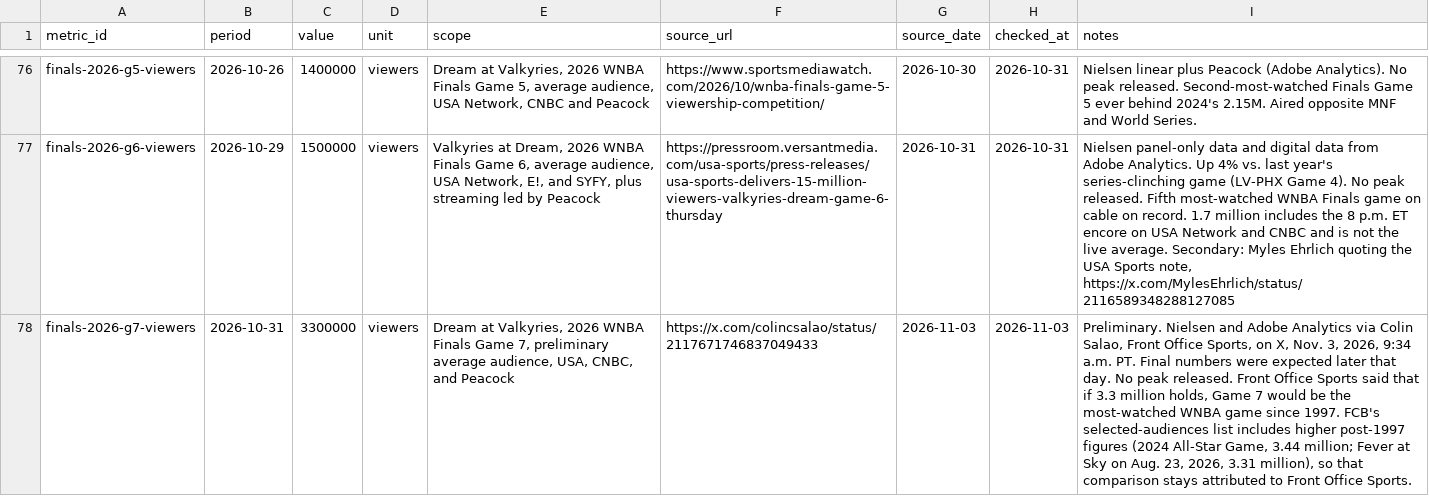
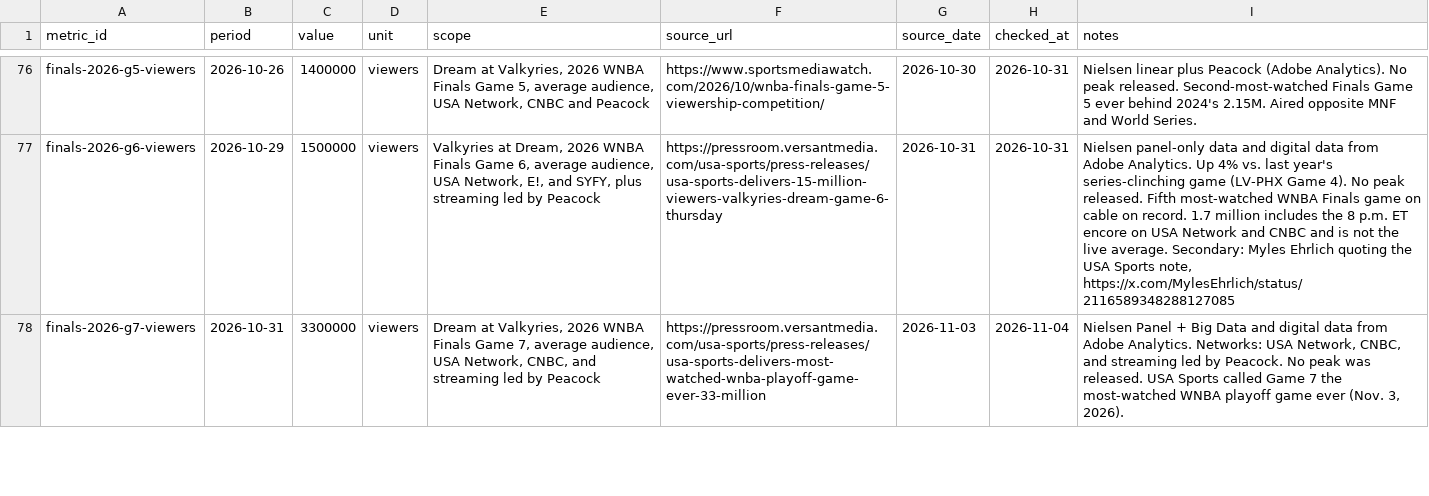
Before and after one commit to ryanmoalemi/fullcourtbuckets, a CSV file: wnba/viewership-attendance/viewership-attendance.csv, drawn as a sheet; only a part is shown, gaps mark what is left out; the diff covers the shown part only; the diff names each change by its address in the sheet, - before the commit and + after, or states it on an @@ line.

```diff
--- a/wnba/viewership-attendance/viewership-attendance.csv
+++ b/wnba/viewership-attendance/viewership-attendance.csv
-E78 (scope): …Game 7, preliminary average audience, USA, CNBC, and Peacock
+E78 (scope): …Game 7, average audience, USA Network, CNBC, and streaming led by Peacock
-F78 (source_url): https://x.com/colincsalao/status/2117671746837049433
+F78 (source_url): https://pressroom.versantmedia.com/usa-sports/press-releases/usa-sports-delivers-most-watched-wnba-playoff-game-ever-33-million
-H78 (checked_at): 2026-11-03
+H78 (checked_at): 2026-11-04
-I78 (notes): Preliminary. Nielsen and Adobe Analytics via Colin Salao, Front Office Sports, on X, Nov. 3, 2026, 9:34 a.m. PT. Final numbers were expected later that day. No peak released. Front Office Sports said that if 3.3 million holds, Game 7 would be the most-watched WNBA game since 1997. FCB's selected-audiences list includes higher post-1997 figures (2024 All-Star Game, 3.44 million; Fever at Sky on Aug. 23, 2026, 3.31 million), so that comparison stays attributed to Front Office Sports.
+I78 (notes): Nielsen Panel + Big Data and digital data from Adobe Analytics. Networks: USA Network, CNBC, and streaming led by Peacock. No peak was released. USA Sports called Game 7 the most-watched WNBA playoff game ever (Nov. 3, 2026).
```
Also changed, not shown: 6 edited cells elsewhere in this file, news/2026-wnba-finals-ratings-tracker/finals-ratings.csv, 6 other files.
